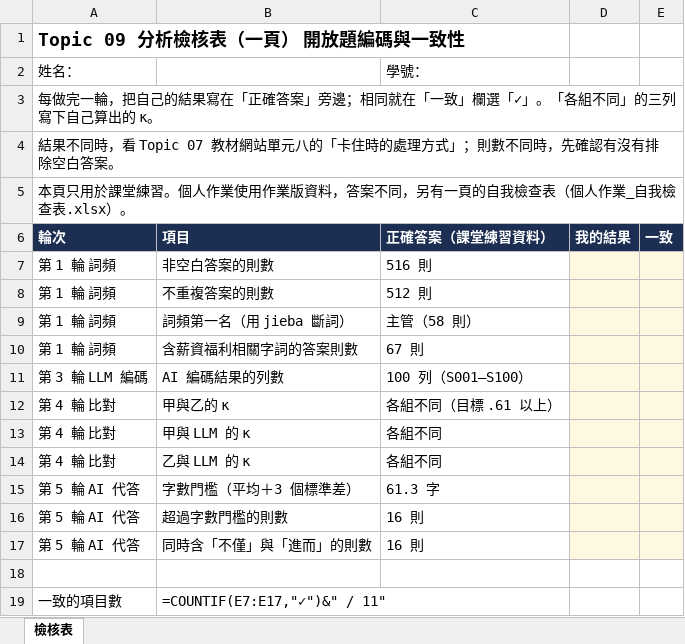
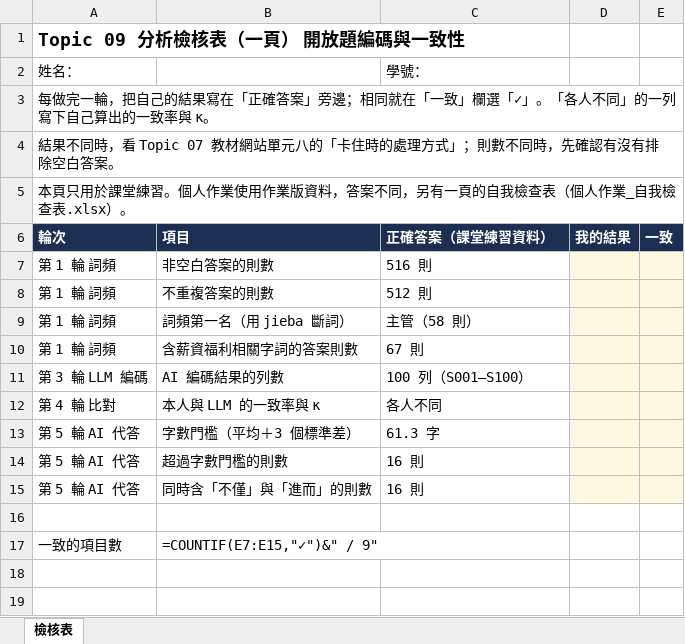
Before and after one commit to yhwjoanna/Psychometrics, an Excel workbook: Assignments/Topic09_分析檢核表.xlsx, sheet 檢核表, drawn as a sheet; values as stored, in another font and other column widths than the file's, no borders; formulas without a stored value are shown as written; removed rows and columns are numbered as before the commit, all else as after; the diff names each change by its address in the sheet, - before the commit and + after, or states it on an @@ line.

```diff
--- a/Assignments/Topic09_分析檢核表.xlsx (sheet 檢核表)
+++ b/Assignments/Topic09_分析檢核表.xlsx (sheet 檢核表)
-A3: …」。「各組不同」的三列寫下自己算出的 κ。
+A3: …」。「各人不同」的一列寫下自己算出的一致率與 κ。
-row 12: 第 4 輪 比對 | 甲與乙的 κ | 各組不同（目標 .61 以上）
-B12: 甲與 LLM 的 κ
+B12: 本人與 LLM 的一致率與 κ
-C12: 各組不同
+C12: 各人不同
-row 14: 第 4 輪 比對 | 乙與 LLM 的 κ | 各組不同
-B17: =COUNTIF(E7:E17,"✓")&" / 11"
+B17: =COUNTIF(E7:E15,"✓")&" / 9"
```
Also changed, not shown: Assignments/Topic09_開放題編碼範本.xlsx, Assignments/個人作業_自我檢查表.xlsx, 8 other files.
